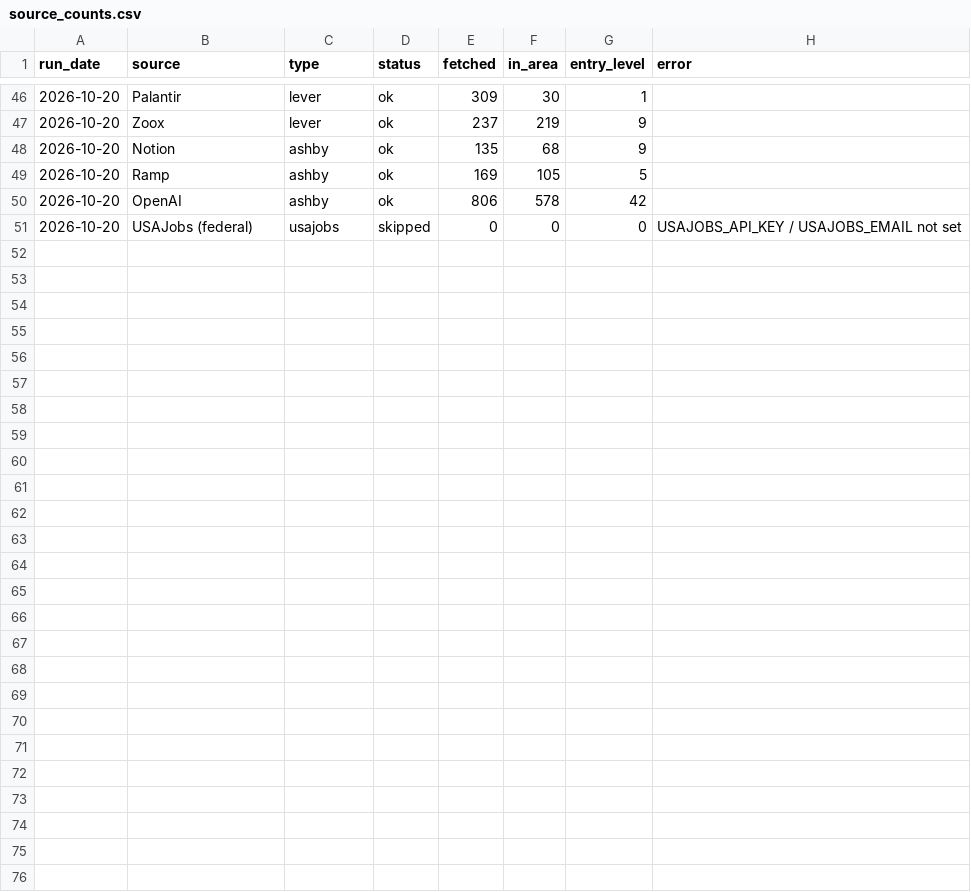
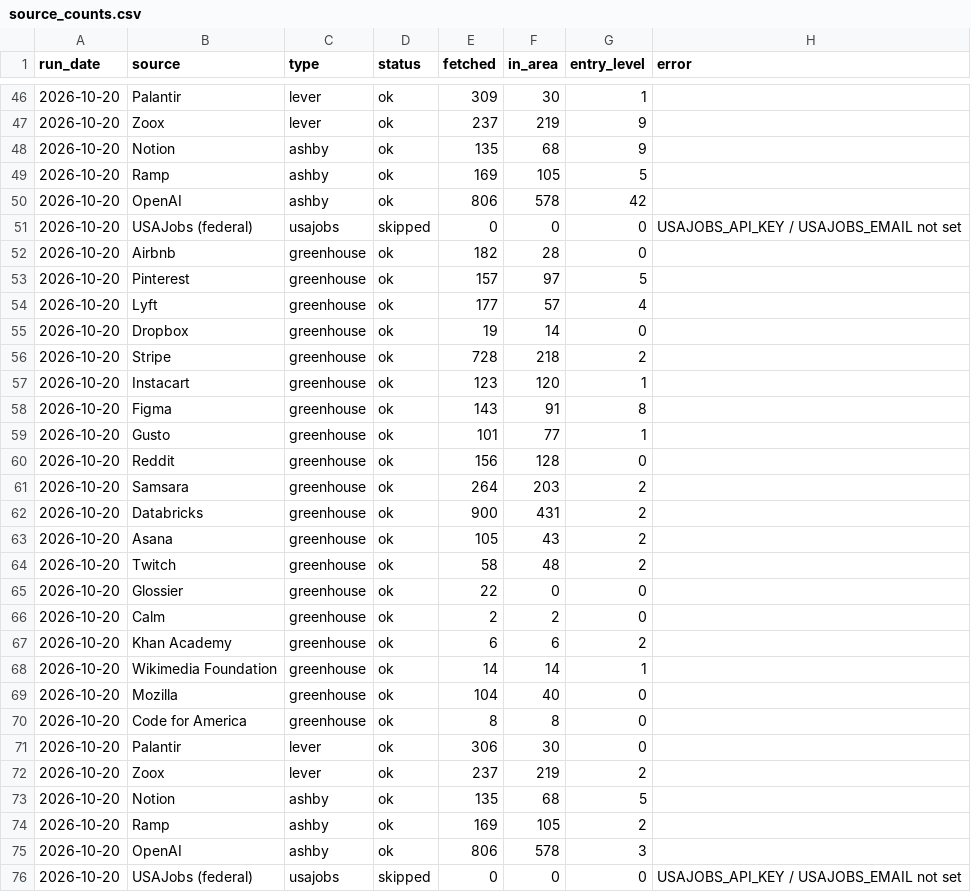
Before and after one commit to anjalimonteverdi-boop/entry-level-jobs, a CSV file: logs/source_counts.csv, drawn as a sheet; only a part is shown, gaps mark what is left out; the diff names each change by its address in the sheet, - before the commit and + after, or states it on an @@ line.

```diff
--- a/logs/source_counts.csv
+++ b/logs/source_counts.csv
+row 52: 2026-10-20 | Airbnb | greenhouse | ok | 182 | 28 | 0
+row 53: 2026-10-20 | Pinterest | greenhouse | ok | 157 | 97 | 5
+row 54: 2026-10-20 | Lyft | greenhouse | ok | 177 | 57 | 4
+row 55: 2026-10-20 | Dropbox | greenhouse | ok | 19 | 14 | 0
+row 56: 2026-10-20 | Stripe | greenhouse | ok | 728 | 218 | 2
+row 57: 2026-10-20 | Instacart | greenhouse | ok | 123 | 120 | 1
+row 58: 2026-10-20 | Figma | greenhouse | ok | 143 | 91 | 8
+row 59: 2026-10-20 | Gusto | greenhouse | ok | 101 | 77 | 1
+row 60: 2026-10-20 | Reddit | greenhouse | ok | 156 | 128 | 0
+row 61: 2026-10-20 | Samsara | greenhouse | ok | 264 | 203 | 2
+row 62: 2026-10-20 | Databricks | greenhouse | ok | 900 | 431 | 2
+row 63: 2026-10-20 | Asana | greenhouse | ok | 105 | 43 | 2
+row 64: 2026-10-20 | Twitch | greenhouse | ok | 58 | 48 | 2
+row 65: 2026-10-20 | Glossier | greenhouse | ok | 22 | 0 | 0
+row 66: 2026-10-20 | Calm | greenhouse | ok | 2 | 2 | 0
+row 67: 2026-10-20 | Khan Academy | greenhouse | ok | 6 | 6 | 2
+row 68: 2026-10-20 | Wikimedia Foundation | greenhouse | ok | 14 | 14 | 1
+row 69: 2026-10-20 | Mozilla | greenhouse | ok | 104 | 40 | 0
+row 70: 2026-10-20 | Code for America | greenhouse | ok | 8 | 8 | 0
+row 71: 2026-10-20 | Palantir | lever | ok | 306 | 30 | 0
+row 72: 2026-10-20 | Zoox | lever | ok | 237 | 219 | 2
+row 73: 2026-10-20 | Notion | ashby | ok | 135 | 68 | 5
+row 74: 2026-10-20 | Ramp | ashby | ok | 169 | 105 | 2
+row 75: 2026-10-20 | OpenAI | ashby | ok | 806 | 578 | 3
+row 76: 2026-10-20 | USAJobs (federal) | usajobs | skipped | 0 | 0 | 0 | USAJOBS_API_KEY / USAJOBS_EMAIL not set
```
Also changed, not shown: 2 other files.
